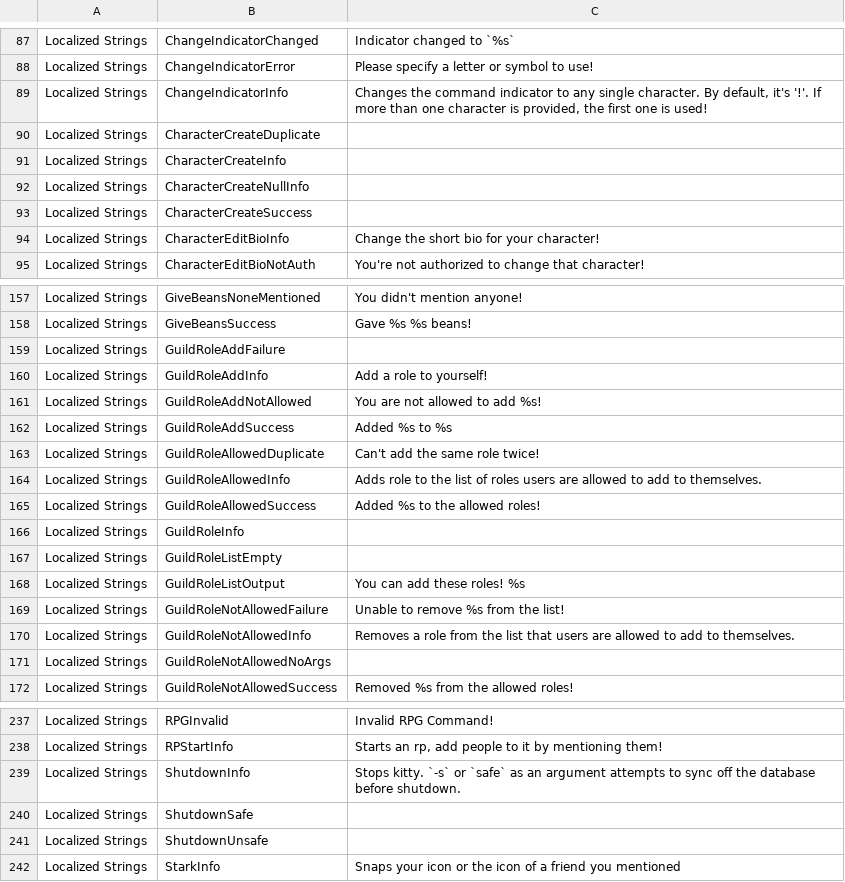
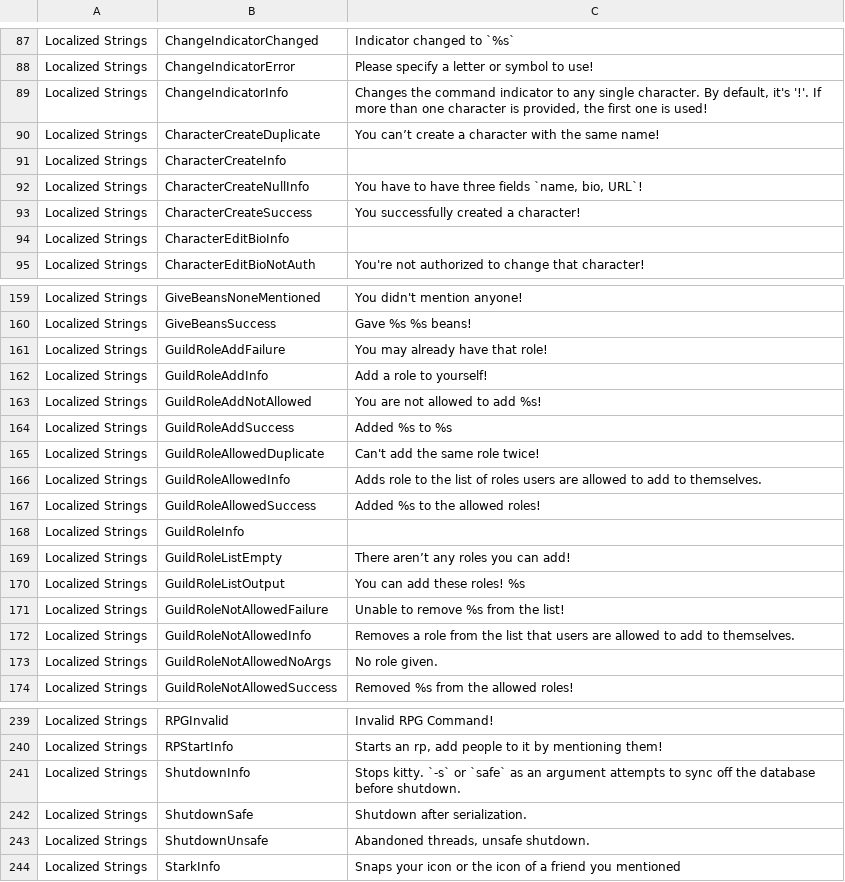
Before and after one commit to RinSnowMew/KittyBot, a CSV file: assets/config.csv, drawn as a sheet; only a part is shown, gaps mark what is left out; addresses are those after the commit; the diff covers the shown part only; the diff names each change by its address in the sheet, - before the commit and + after, or states it on an @@ line.

```diff
--- a/assets/config.csv
+++ b/assets/config.csv
-C90: (empty)
+C90: You can’t create a character with the same name!
-C92: (empty)
+C92: You have to have three fields `name, bio, URL`!
-C93: (empty)
+C93: You successfully created a character!
-C94: Change the short bio for your character!
+C94: (empty)
-C161: (empty)
+C161: You may already have that role!
-C169: (empty)
+C169: There aren’t any roles you can add!
-C173: (empty)
+C173: No role given.
-C242: (empty)
+C242: Shutdown after serialization.
-C243: (empty)
+C243: Abandoned threads, unsafe shutdown.
```
Also changed, not shown: 2 added rows and 8 edited cells elsewhere in this file, 10 other files.
